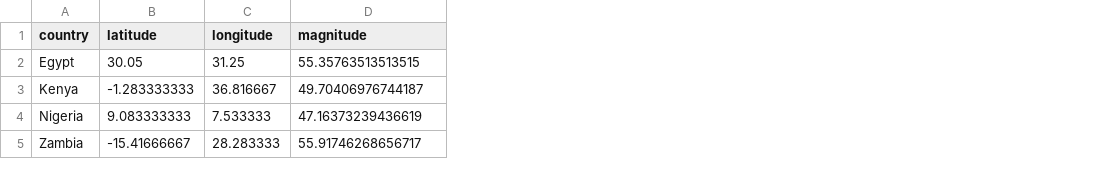
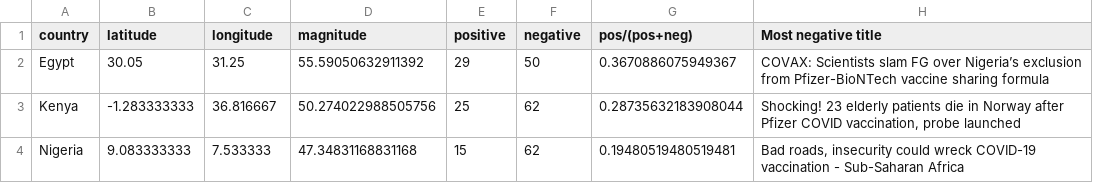
Before and after one commit to ETedward/Vaccine-Disinfo-Hack, a CSV file: SentimentScraper/Output/Pfizer_summary_output.csv, drawn as a sheet; removed rows and columns are numbered as before the commit, all else as after; the diff names each change by its address in the sheet, - before the commit and + after, or states it on an @@ line.

Commit message:
Scraped more data and made it more accessible. Reformatted it, and combed for meta data and meta meta data of data sets

```diff
--- a/SentimentScraper/Output/Pfizer_summary_output.csv
+++ b/SentimentScraper/Output/Pfizer_summary_output.csv
+column E (positive), rows 2-4: 29 | 25 | 15
+column F (negative), rows 2-4: 50 | 62 | 62
+column G (pos/(pos+neg)), rows 2-4: 0.3670886075949367 | 0.28735632183908044 | 0.19480519480519481
+column H (Most negative title), rows 2-4: COVAX: Scientists slam FG over Nigeria’s exclusion from Pfizer-BioNTech vaccine sharing formula | Shocking! 23 elderly patients die in Norway after Pfizer COVID vaccination, probe launched | Bad roads, insecurity could wreck COVID-19 vaccination - Sub-Saharan Africa
-D2 (magnitude): 55.35763513513515
+D2 (magnitude): 55.59050632911392
-D3 (magnitude): 49.70406976744187
+D3 (magnitude): 50.274022988505756
-D4 (magnitude): 47.16373239436619
+D4 (magnitude): 47.34831168831168
-row 5: Zambia | -15.41666667 | 28.283333 | 55.91746268656717
```
Also changed, not shown: SentimentScraper/Output/AstraZeneca_summary_output.csv, SentimentScraper/Output/Sinovac_summary_output.csv, 7 other files.
